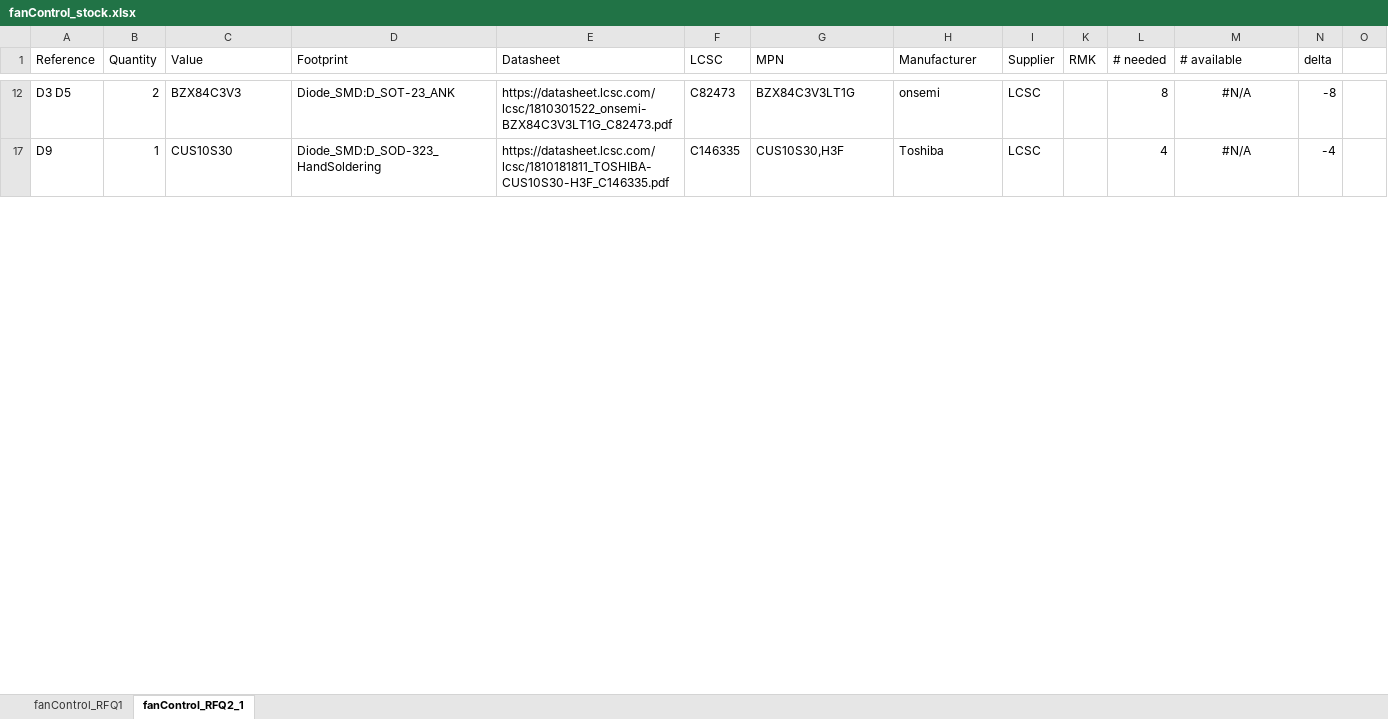
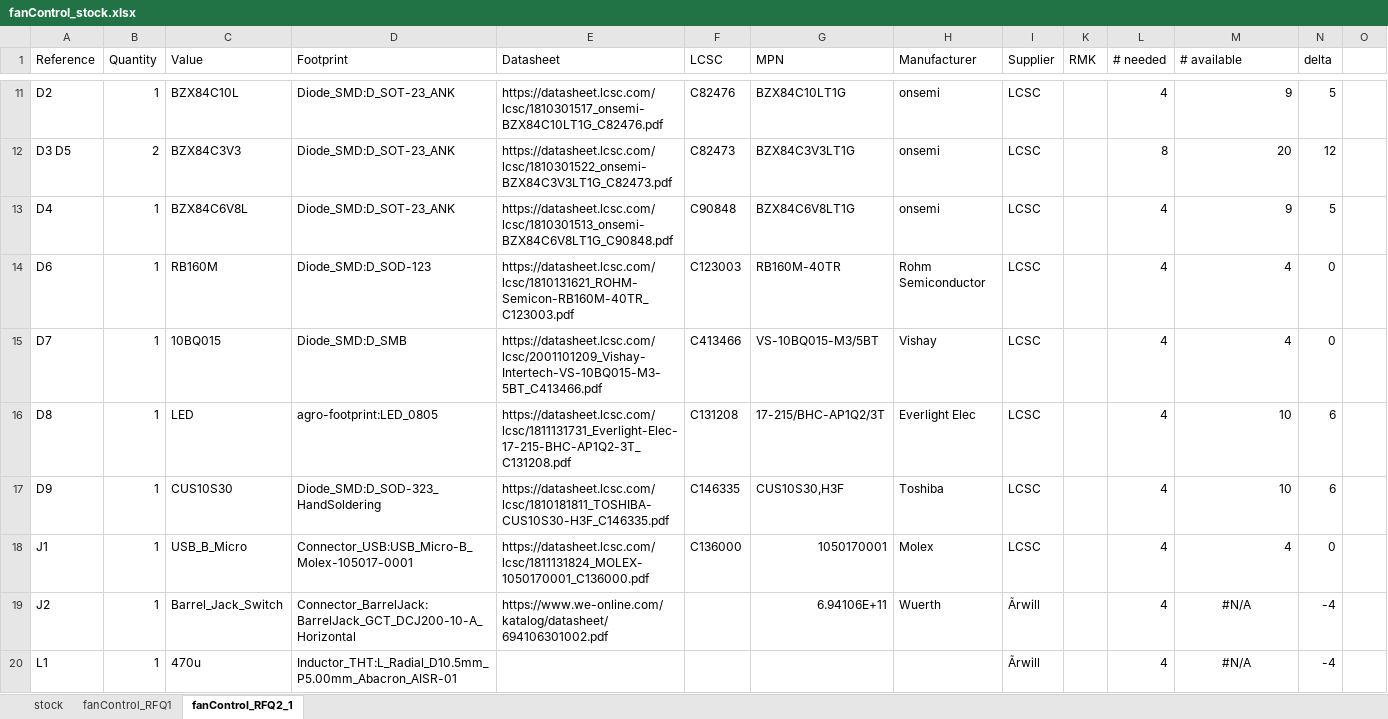
Before and after one commit to bakadave/fanControl, an Excel workbook: PCB/fanControl/RFQ/fanControl_stock.xlsx, sheet fanControl_RFQ2_1, drawn as a sheet; only a part is shown, gaps mark what is left out; values as stored, in another font and other column widths than the file's, no borders; conditional formats not drawn; rows hold the shown columns only; the diff covers the shown part only; the diff names each change by its address in the sheet, - before the commit and + after, or states it on an @@ line.

```diff
--- a/PCB/fanControl/RFQ/fanControl_stock.xlsx (sheet fanControl_RFQ2_1)
+++ b/PCB/fanControl/RFQ/fanControl_stock.xlsx (sheet fanControl_RFQ2_1)
+sheet tab: stock
@@ row 11 unhidden: D2 | 1 | BZX84C10L | Diode_SMD:D_SOT-23_ANK | https://datasheet.lcsc.com/lcsc/1810301517_onsemi-BZX84C10LT1G_C82476.pdf | C82476 | BZX84C10LT1G | onsemi | LCSC |  | 4 | 9 | 5 @@
-M12 (# available): #N/A
+M12 (# available): 20
-M12 alignment: center
+M12 alignment: right
-N12 (delta): -8
+N12 (delta): 12
@@ row 13 unhidden: D4 | 1 | BZX84C6V8L | Diode_SMD:D_SOT-23_ANK | https://datasheet.lcsc.com/lcsc/1810301513_onsemi-BZX84C6V8LT1G_C90848.pdf | C90848 | BZX84C6V8LT1G | onsemi | LCSC |  | 4 | 9 | 5 @@
@@ row 14 unhidden: D6 | 1 | RB160M | Diode_SMD:D_SOD-123 | https://datasheet.lcsc.com/lcsc/1810131621_ROHM-Semicon-RB160M-40TR_C123003.pdf | C123003 | RB160M-40TR | Rohm Semiconductor | LCSC |  | 4 | 4 | 0 @@
@@ row 15 unhidden: D7 | 1 | 10BQ015 | Diode_SMD:D_SMB | https://datasheet.lcsc.com/lcsc/2001101209_Vishay-Intertech-VS-10BQ015-M3-5BT_C413466.pdf | C413466 | VS-10BQ015-M3/5BT | Vishay | LCSC |  | 4 | 4 | 0 @@
@@ row 16 unhidden: D8 | 1 | LED | agro-footprint:LED_0805 | https://datasheet.lcsc.com/lcsc/1811131731_Everlight-Elec-17-215-BHC-AP1Q2-3T_C131208.pdf | C131208 | 17-215/BHC-AP1Q2/3T | Everlight Elec | LCSC |  | 4 | 10 | 6 @@
-M17 (# available): #N/A
+M17 (# available): 10
-M17 alignment: center
+M17 alignment: right
-N17 (delta): -4
+N17 (delta): 6
@@ row 18 unhidden: J1 | 1 | USB_B_Micro | Connector_USB:USB_Micro-B_Molex-105017-0001 | https://datasheet.lcsc.com/lcsc/1811131824_MOLEX-1050170001_C136000.pdf | C136000 | 1050170001 | Molex | LCSC |  | 4 | 4 | 0 @@
@@ row 19 unhidden: J2 | 1 | Barrel_Jack_Switch | Connector_BarrelJack:BarrelJack_GCT_DCJ200-10-A_Horizontal | https://www.we-online.com/katalog/datasheet/694106301002.pdf |  | 6.94106E+11 | Wuerth | Ãrwill |  | 4 | #N/A | -4 @@
@@ row 20 unhidden: L1 | 1 | 470u | Inductor_THT:L_Radial_D10.5mm_P5.00mm_Abacron_AISR-01 |  |  |  |  | Ãrwill |  | 4 | #N/A | -4 @@
```
Also changed, not shown: 20 hidden or unhidden rows, 18 edited cells and cell formats elsewhere in this sheet, sheet fanControl_RFQ1, 2 other files.
